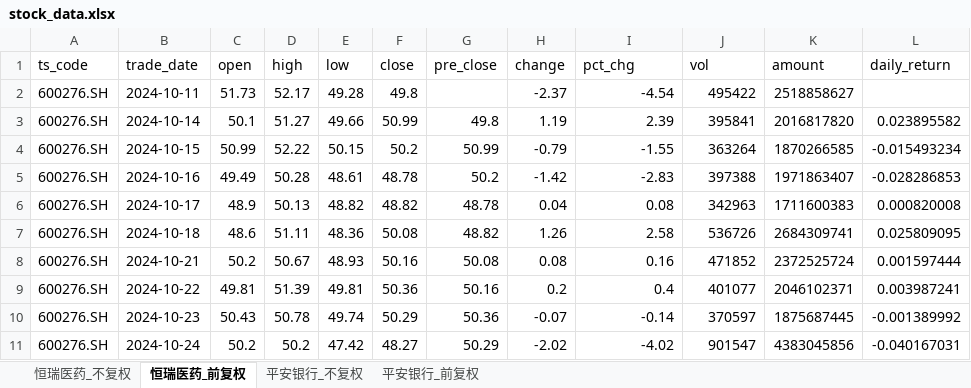
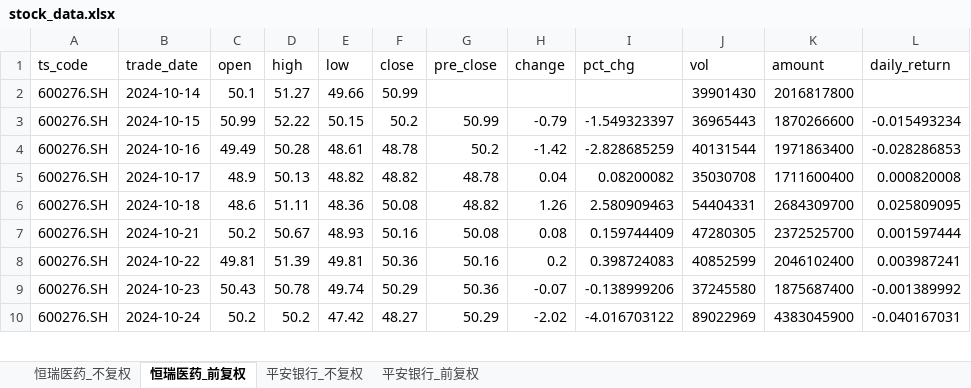
Before and after one commit to Nine1ukiyowayume/ba_agent, an Excel workbook: stock_data.xlsx, sheet 恒瑞医药_前复权, drawn as a sheet; only a part is shown; values as stored, in another font and other column widths than the file's, no borders; removed rows and columns are numbered as before the commit, all else as after; the diff covers the shown part only; the diff names each change by its address in the sheet, - before the commit and + after, or states it on an @@ line.

```diff
--- a/stock_data.xlsx (sheet 恒瑞医药_前复权)
+++ b/stock_data.xlsx (sheet 恒瑞医药_前复权)
-row 2: 600276.SH | 2024-10-11 | 51.73 | 52.17 | 49.28 | 49.8 |  | -2.37 | -4.54 | 495422 | 2518858627
-G2 (pre_close): 49.8
+G2 (pre_close): (empty)
-H2 (change): 1.19
+H2 (change): (empty)
-I2 (pct_chg): 2.39
+I2 (pct_chg): (empty)
-J2 (vol): 395841
+J2 (vol): 39901430
-K2 (amount): 2016817820
+K2 (amount): 2016817800
-L2 (daily_return): 0.023895582
+L2 (daily_return): (empty)
-I3 (pct_chg): -1.55
+I3 (pct_chg): -1.549323397
-J3 (vol): 363264
+J3 (vol): 36965443
-K3 (amount): 1870266585
+K3 (amount): 1870266600
-I4 (pct_chg): -2.83
+I4 (pct_chg): -2.828685259
-J4 (vol): 397388
+J4 (vol): 40131544
-K4 (amount): 1971863407
+K4 (amount): 1971863400
-I5 (pct_chg): 0.08
+I5 (pct_chg): 0.08200082
-J5 (vol): 342963
+J5 (vol): 35030708
-K5 (amount): 1711600383
+K5 (amount): 1711600400
-I6 (pct_chg): 2.58
+I6 (pct_chg): 2.580909463
-J6 (vol): 536726
+J6 (vol): 54404331
-K6 (amount): 2684309741
+K6 (amount): 2684309700
-I7 (pct_chg): 0.16
+I7 (pct_chg): 0.159744409
-J7 (vol): 471852
+J7 (vol): 47280305
-K7 (amount): 2372525724
+K7 (amount): 2372525700
-I8 (pct_chg): 0.4
+I8 (pct_chg): 0.398724083
-J8 (vol): 401077
+J8 (vol): 40852599
-K8 (amount): 2046102371
+K8 (amount): 2046102400
-I9 (pct_chg): -0.14
+I9 (pct_chg): -0.138999206
-J9 (vol): 370597
+J9 (vol): 37245580
-K9 (amount): 1875687445
+K9 (amount): 1875687400
-I10 (pct_chg): -4.02
+I10 (pct_chg): -4.016703122
-J10 (vol): 901547
+J10 (vol): 89022969
-K10 (amount): 4383045856
+K10 (amount): 4383045900
```
Also changed, not shown: 1 added row and 1418 edited cells elsewhere in this sheet, sheet 恒瑞医药_不复权, sheet 平安银行_不复权, sheet 平安银行_前复权, 1 other file.
